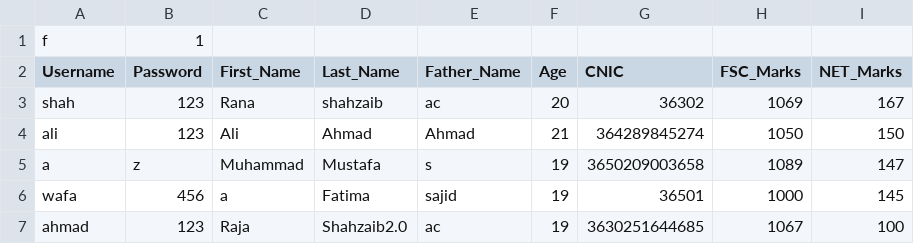
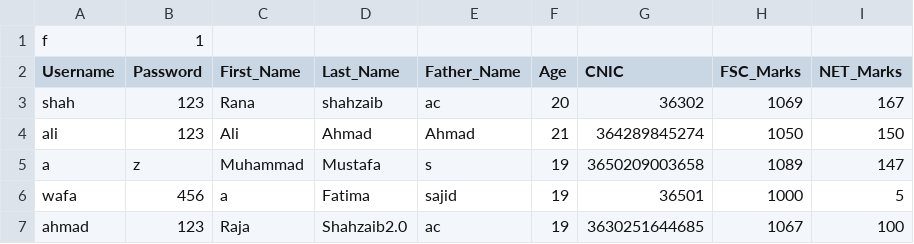
Before and after one commit to LethalZoro/StudentManagementSystem, a CSV file: Data.csv, drawn as a sheet.

```diff
--- a/Data.csv
+++ b/Data.csv
@@ -5,3 +5,3 @@ ali,123,Ali,Ahmad,Ahmad,21,364289845274,1050,150,
 a,z,Muhammad,Mustafa,s,19,3650209003658,1089,147,
-wafa,456,a,Fatima,sajid,19,36501,1000,145,
+wafa,456,a,Fatima,sajid,19,36501,1000,5,
 ahmad,123,Raja,Shahzaib2.0,ac,19,3630251644685,1067,100,
```
Also changed, not shown: QuestionBank.csv, 3 other files.
